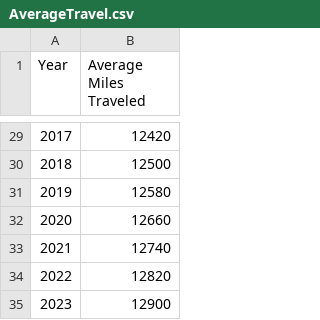
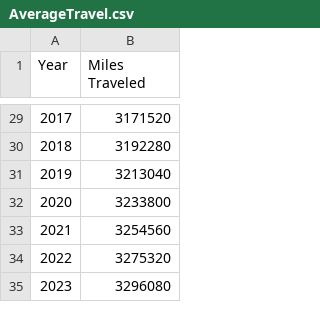
Before and after one commit to adc1021/NBAInjuryPredictor, a CSV file: AverageTravel.csv, drawn as a sheet; only a part is shown, gaps mark what is left out; the diff covers the shown part only.

```diff
--- a/AverageTravel.csv
+++ b/AverageTravel.csv
@@ -1 +1 @@
-Year,Average Miles Traveled
+Year,Miles Traveled
@@ -29,7 +29,7 @@ Year,Average Miles Traveled
-2017,12420
-2018,12500
-2019,12580
-2020,12660
-2021,12740
-2022,12820
-2023,12900
+2017,3171520
+2018,3192280
+2019,3213040
+2020,3233800
+2021,3254560
+2022,3275320
+2023,3296080
```
Also changed, not shown: 27 edited cells elsewhere in this file, 1 other file.
